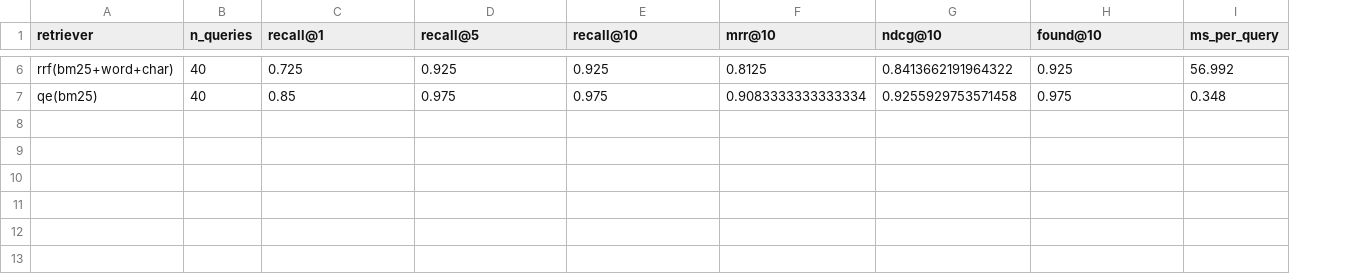
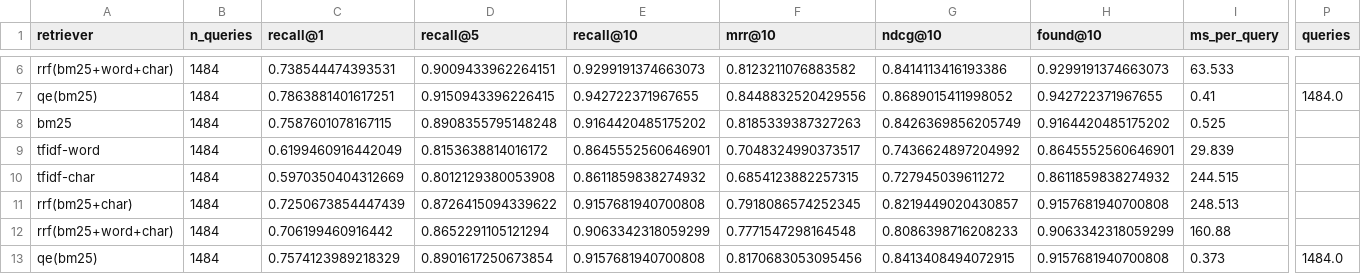
Before and after one commit to Afifa637/Path-Proman, a CSV file: reports/tables/retrieval.csv, drawn as a sheet; only a part is shown, gaps mark what is left out; rows hold the shown columns only; the diff covers the shown part only; the diff names each change by its address in the sheet, - before the commit and + after, or states it on an @@ line.

```diff
--- a/reports/tables/retrieval.csv
+++ b/reports/tables/retrieval.csv
+column P (queries), row 7: 1484.0
-B6:B7 (n_queries): 40
+B6:B7 (n_queries): 1484
-C6 (recall@1): 0.725
+C6 (recall@1): 0.738544474393531
-D6 (recall@5): 0.925
+D6 (recall@5): 0.9009433962264151
-E6 (recall@10): 0.925
+E6 (recall@10): 0.9299191374663073
-F6 (mrr@10): 0.8125
+F6 (mrr@10): 0.8123211076883582
-G6 (ndcg@10): 0.8413662191964322
+G6 (ndcg@10): 0.8414113416193386
-H6 (found@10): 0.925
+H6 (found@10): 0.9299191374663073
-I6 (ms_per_query): 56.992
+I6 (ms_per_query): 63.533
-C7 (recall@1): 0.85
+C7 (recall@1): 0.7863881401617251
-D7 (recall@5): 0.975
+D7 (recall@5): 0.9150943396226415
-E7 (recall@10): 0.975
+E7 (recall@10): 0.942722371967655
-F7 (mrr@10): 0.9083333333333334
+F7 (mrr@10): 0.8448832520429556
-G7 (ndcg@10): 0.9255929753571458
+G7 (ndcg@10): 0.8689015411998052
-H7 (found@10): 0.975
+H7 (found@10): 0.942722371967655
-I7 (ms_per_query): 0.348
+I7 (ms_per_query): 0.41
+row 8: bm25 | 1484 | 0.7587601078167115 | 0.8908355795148248 | 0.9164420485175202 | 0.8185339387327263 | 0.8426369856205749 | 0.9164420485175202 | 0.525
+row 9: tfidf-word | 1484 | 0.6199460916442049 | 0.8153638814016172 | 0.8645552560646901 | 0.7048324990373517 | 0.7436624897204992 | 0.8645552560646901 | 29.839
+row 10: tfidf-char | 1484 | 0.5970350404312669 | 0.8012129380053908 | 0.8611859838274932 | 0.6854123882257315 | 0.727945039611272 | 0.8611859838274932 | 244.515
+row 11: rrf(bm25+char) | 1484 | 0.7250673854447439 | 0.8726415094339622 | 0.9157681940700808 | 0.7918086574252345 | 0.8219449020430857 | 0.9157681940700808 | 248.513
+row 12: rrf(bm25+word+char) | 1484 | 0.706199460916442 | 0.8652291105121294 | 0.9063342318059299 | 0.7771547298164548 | 0.8086398716208233 | 0.9063342318059299 | 160.88
+row 13: qe(bm25) | 1484 | 0.7574123989218329 | 0.8901617250673854 | 0.9157681940700808 | 0.8170683053095456 | 0.8413408494072915 | 0.9157681940700808 | 0.373 | 1484.0
```
Also changed, not shown: 47 edited cells elsewhere in this file, 11 other files.
